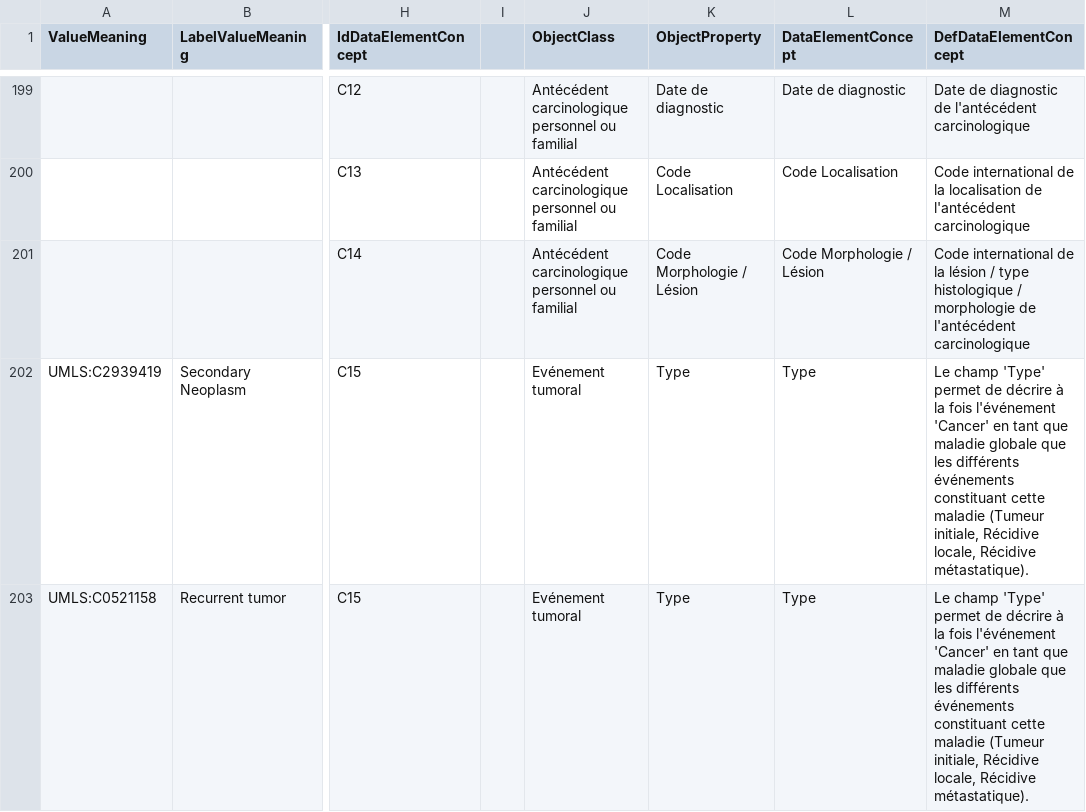
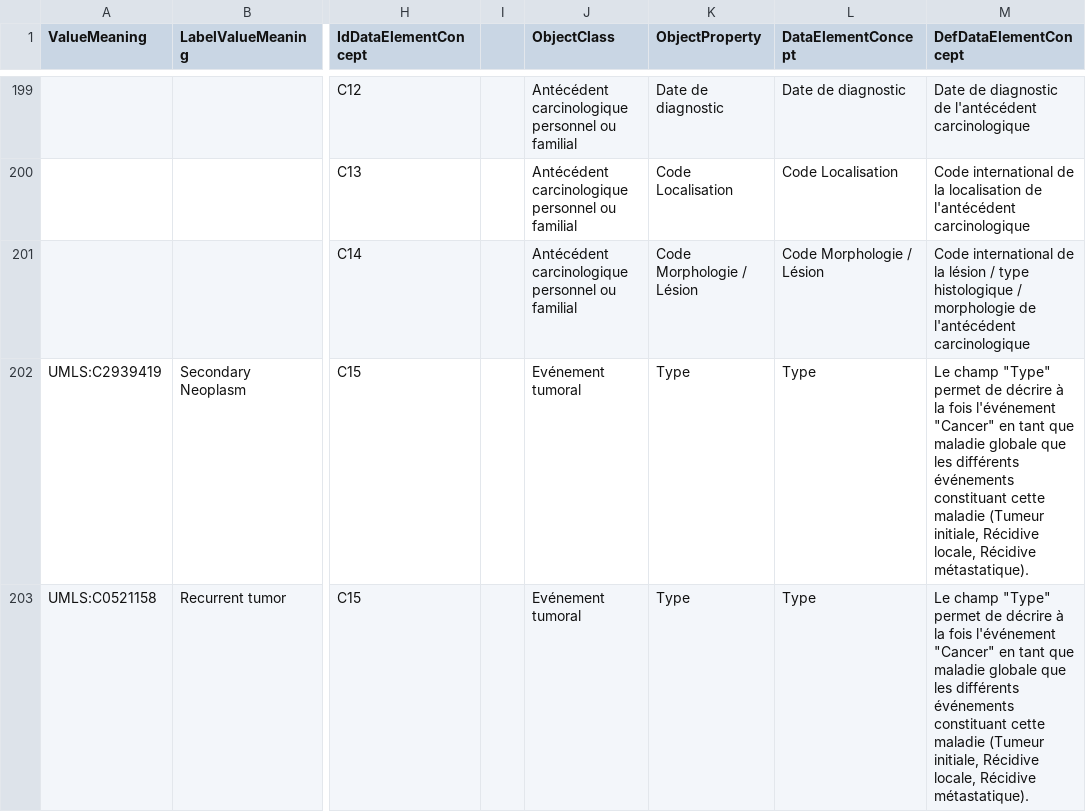
Before and after one commit to ylaizet/OSIRIS, a TSV file: data/ConceptualDomain.tsv, drawn as a sheet; only a part is shown, gaps mark what is left out; the diff covers the shown part only; the diff names each change by its address in the sheet, - before the commit and + after, or states it on an @@ line.

```diff
--- a/data/ConceptualDomain.tsv
+++ b/data/ConceptualDomain.tsv
-M202:M203 (DefDataElementConcept): Le champ 'Type' permet de décrire à la fois l'événement 'Cancer' en tant…
+M202:M203 (DefDataElementConcept): Le champ "Type" permet de décrire à la fois l'événement "Cancer" en tant…
```
Also changed, not shown: 3 edited cells elsewhere in this file, 2 other files.
